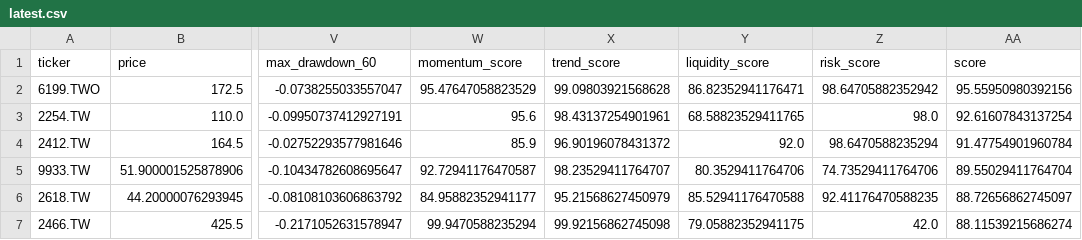
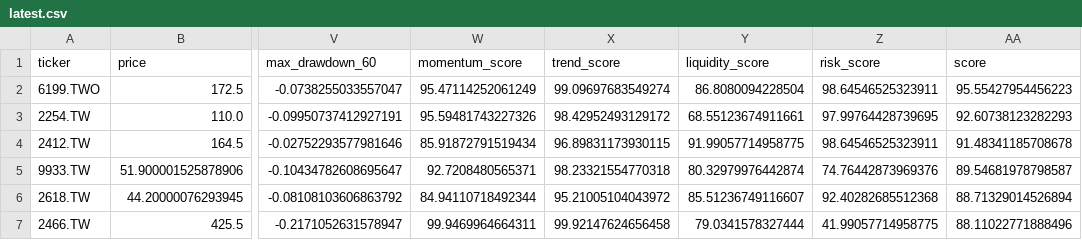
Before and after one commit to tru716747sai-lab/taiwan-momentum-radar, a CSV file: reports/latest.csv, drawn as a sheet; only a part is shown, gaps mark what is left out; the diff covers the shown part only; the diff names each change by its address in the sheet, - before the commit and + after, or states it on an @@ line.

```diff
--- a/reports/latest.csv
+++ b/reports/latest.csv
-W2 (momentum_score): 95.47647058823529
+W2 (momentum_score): 95.47114252061249
-X2 (trend_score): 99.09803921568628
+X2 (trend_score): 99.09697683549274
-Y2 (liquidity_score): 86.82352941176471
+Y2 (liquidity_score): 86.8080094228504
-Z2 (risk_score): 98.64705882352942
+Z2 (risk_score): 98.64546525323911
-AA2 (score): 95.55950980392156
+AA2 (score): 95.55427954456223
-W3 (momentum_score): 95.6
+W3 (momentum_score): 95.59481743227326
-X3 (trend_score): 98.43137254901961
+X3 (trend_score): 98.42952493129172
-Y3 (liquidity_score): 68.58823529411765
+Y3 (liquidity_score): 68.55123674911661
-Z3 (risk_score): 98.0
+Z3 (risk_score): 97.99764428739695
-AA3 (score): 92.61607843137254
+AA3 (score): 92.60738123282293
-W4 (momentum_score): 85.9
+W4 (momentum_score): 85.91872791519434
-X4 (trend_score): 96.90196078431372
+X4 (trend_score): 96.89831173930115
-Y4 (liquidity_score): 92.0
+Y4 (liquidity_score): 91.99057714958775
-Z4 (risk_score): 98.6470588235294
+Z4 (risk_score): 98.64546525323911
-AA4 (score): 91.47754901960784
+AA4 (score): 91.48341185708678
-W5 (momentum_score): 92.72941176470587
+W5 (momentum_score): 92.7208480565371
-X5 (trend_score): 98.23529411764707
+X5 (trend_score): 98.23321554770318
-Y5 (liquidity_score): 80.3529411764706
+Y5 (liquidity_score): 80.32979976442874
-Z5 (risk_score): 74.73529411764706
+Z5 (risk_score): 74.76442873969376
-AA5 (score): 89.55029411764704
+AA5 (score): 89.54681978798587
-W6 (momentum_score): 84.95882352941177
+W6 (momentum_score): 84.94110718492344
-X6 (trend_score): 95.21568627450979
+X6 (trend_score): 95.21005104043972
-Y6 (liquidity_score): 85.52941176470588
+Y6 (liquidity_score): 85.51236749116607
-Z6 (risk_score): 92.41176470588235
+Z6 (risk_score): 92.40282685512368
-AA6 (score): 88.72656862745097
+AA6 (score): 88.71329014526894
-W7 (momentum_score): 99.9470588235294
+W7 (momentum_score): 99.9469964664311
-X7 (trend_score): 99.92156862745098
+X7 (trend_score): 99.92147624656458
-Y7 (liquidity_score): 79.05882352941175
+Y7 (liquidity_score): 79.0341578327444
-Z7 (risk_score): 42.0
+Z7 (risk_score): 41.99057714958775
-AA7 (score): 88.11539215686274
+AA7 (score): 88.11022771888496
```
Also changed, not shown: 20 edited cells elsewhere in this file, reports/breakout_full.csv, reports/ignition_full.csv, 7 other files.
